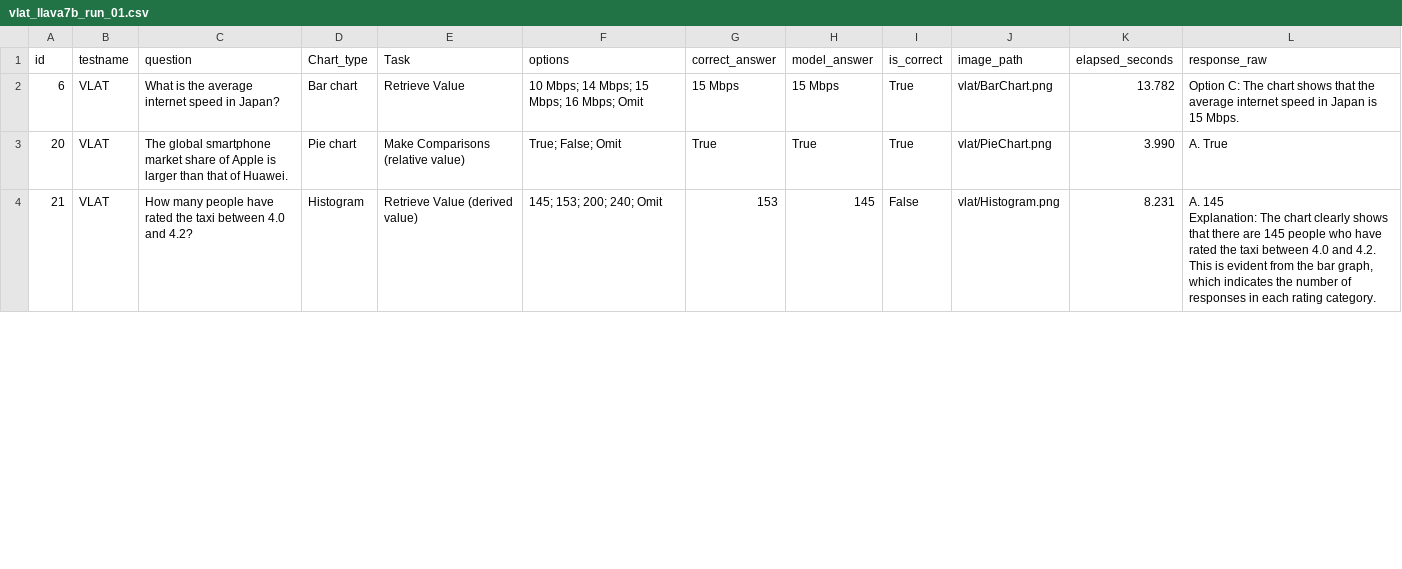
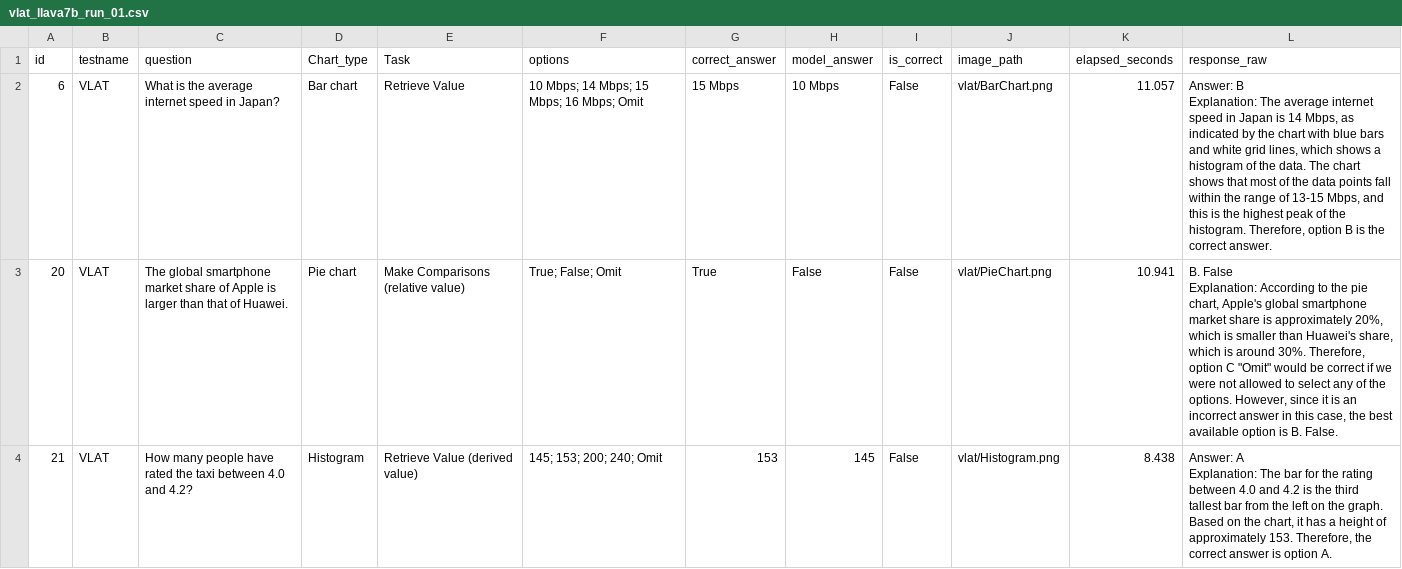
Before and after one commit to melitao/VLM-Eval-Research, a CSV file: Output/VLAT/Llava7b_Eval/Random/vlat_llava7b_run_01.csv, drawn as a sheet; only a part is shown; the diff covers the shown part only.

```diff
--- a/Output/VLAT/Llava7b_Eval/Random/vlat_llava7b_run_01.csv
+++ b/Output/VLAT/Llava7b_Eval/Random/vlat_llava7b_run_01.csv
@@ -1,5 +1,7 @@
 id,testname,question,Chart_type,Task,options,correct_answer,model_answer,is_correct,image_path,elapsed_seconds,response_raw
-6,VLAT,What is the average internet speed in Japan?,Bar chart,Retrieve Value,10 Mbps; 14 Mbps; 15 Mbps; 16 Mbps; Omit,15 Mbps,15 Mbps,True,vlat/BarChart.png,13.782,Option C: The chart shows that the average internet speed in Japan is 15 Mbps.
-20,VLAT,The global smartphone market share of Apple is larger than that of Huawei.,Pie chart,Make Comparisons (relative value),True; False; Omit,True,True,True,vlat/PieChart.png,3.990,A. True
-21,VLAT,How many people have rated the taxi between 4.0 and 4.2?,Histogram,Retrieve Value (derived value),145; 153; 200; 240; Omit,153,145,False,vlat/Histogram.png,8.231,"A. 145
-Explanation: The chart clearly shows that there are 145 people who have rated the taxi between 4.0 and 4.2. This is evident from the bar graph, which indicates the number of responses in each rating category."
+6,VLAT,What is the average internet speed in Japan?,Bar chart,Retrieve Value,10 Mbps; 14 Mbps; 15 Mbps; 16 Mbps; Omit,15 Mbps,10 Mbps,False,vlat/BarChart.png,11.057,"Answer: B
+Explanation: The average internet speed in Japan is 14 Mbps, as indicated by the chart with blue bars and white grid lines, which shows a histogram of the data. The chart shows that most of the data points fall within the range of 13-15 Mbps, and this is the highest peak of the histogram. Therefore, option B is the correct answer."
+20,VLAT,The global smartphone market share of Apple is larger than that of Huawei.,Pie chart,Make Comparisons (relative value),True; False; Omit,True,False,False,vlat/PieChart.png,10.941,"B. False
+Explanation: According to the pie chart, Apple's global smartphone market share is approximately 20%, which is smaller than Huawei's share, which is around 30%. Therefore, option C ""Omit"" would be correct if we were not allowed to select any of the options. However, since it is an incorrect answer in this case, the best available option is B. False."
+21,VLAT,How many people have rated the taxi between 4.0 and 4.2?,Histogram,Retrieve Value (derived value),145; 153; 200; 240; Omit,153,145,False,vlat/Histogram.png,8.438,"Answer: A
+Explanation: The bar for the rating between 4.0 and 4.2 is the third tallest bar from the left on the graph. Based on the chart, it has a height of approximately 153. Therefore, the correct answer is option A."
```
Also changed, not shown: 140 edited cells elsewhere in this file, Output/CALVI/Llava7b_Eval/Random/calvi_llava7b_run_01.csv, 8 other files.
